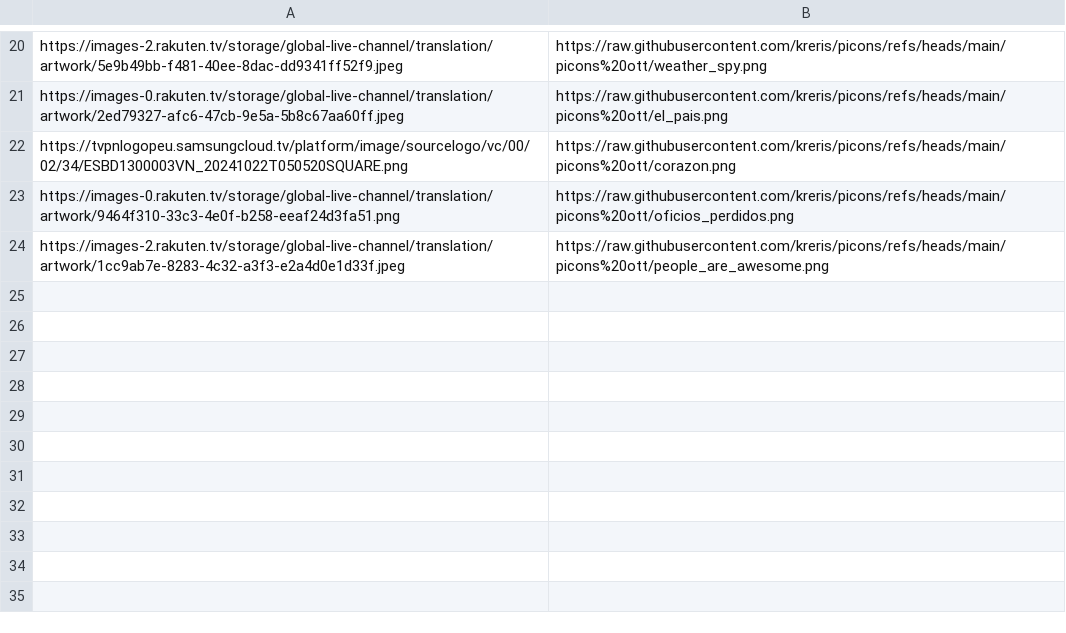
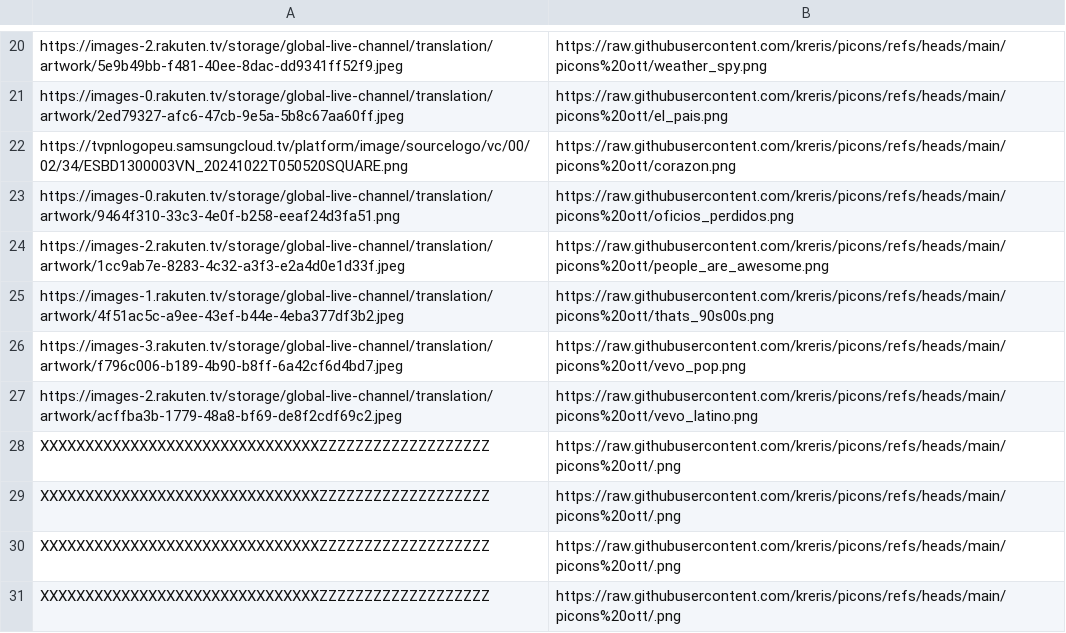
Before and after one commit to kreris/picons, a CSV file: reemplazos.csv, drawn as a sheet; only a part is shown, gaps mark what is left out; the diff names each change by its address in the sheet, - before the commit and + after, or states it on an @@ line.

```diff
--- a/reemplazos.csv
+++ b/reemplazos.csv
+row 25: https://images-1.rakuten.tv/storage/global-live-channel/translation/artwork/4f51ac5c-a9ee-43ef-b44e-4eba377df3b2.jpeg | https://raw.githubusercontent.com/kreris/picons/refs/heads/main/picons%20ott/thats_90s00s.png
+row 26: https://images-3.rakuten.tv/storage/global-live-channel/translation/artwork/f796c006-b189-4b90-b8ff-6a42cf6d4bd7.jpeg | https://raw.githubusercontent.com/kreris/picons/refs/heads/main/picons%20ott/vevo_pop.png
+row 27: https://images-2.rakuten.tv/storage/global-live-channel/translation/artwork/acffba3b-1779-48a8-bf69-de8f2cdf69c2.jpeg | https://raw.githubusercontent.com/kreris/picons/refs/heads/main/picons%20ott/vevo_latino.png
+row 28: XXXXXXXXXXXXXXXXXXXXXXXXXXXXXXXZZZZZZZZZZZZZZZZZZZ | https://raw.githubusercontent.com/kreris/picons/refs/heads/main/picons%20ott/.png
+row 29: XXXXXXXXXXXXXXXXXXXXXXXXXXXXXXXZZZZZZZZZZZZZZZZZZZ | https://raw.githubusercontent.com/kreris/picons/refs/heads/main/picons%20ott/.png
+row 30: XXXXXXXXXXXXXXXXXXXXXXXXXXXXXXXZZZZZZZZZZZZZZZZZZZ | https://raw.githubusercontent.com/kreris/picons/refs/heads/main/picons%20ott/.png
+row 31: XXXXXXXXXXXXXXXXXXXXXXXXXXXXXXXZZZZZZZZZZZZZZZZZZZ | https://raw.githubusercontent.com/kreris/picons/refs/heads/main/picons%20ott/.png
```
Also changed, not shown: 7 other files.
